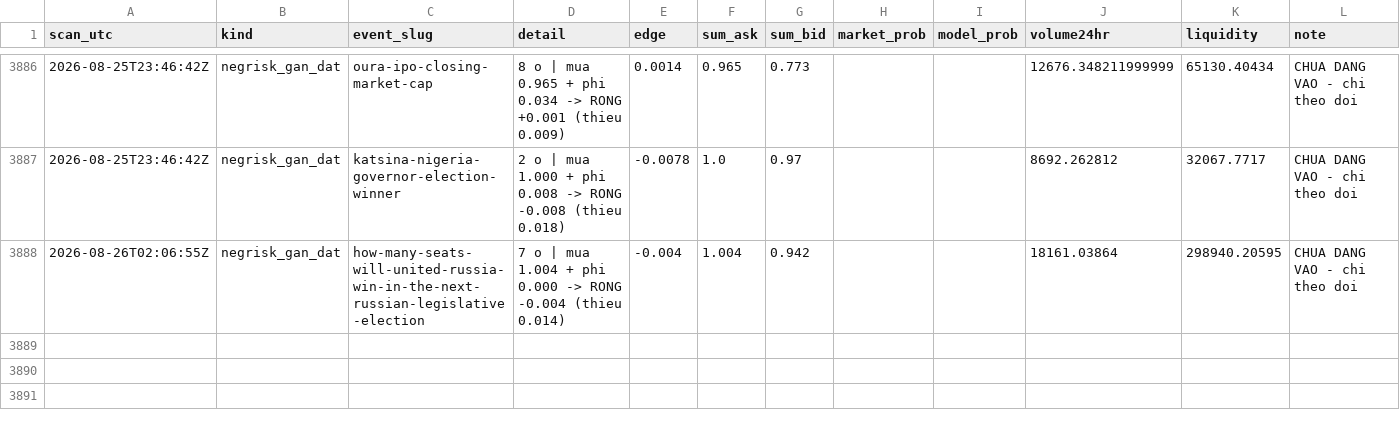
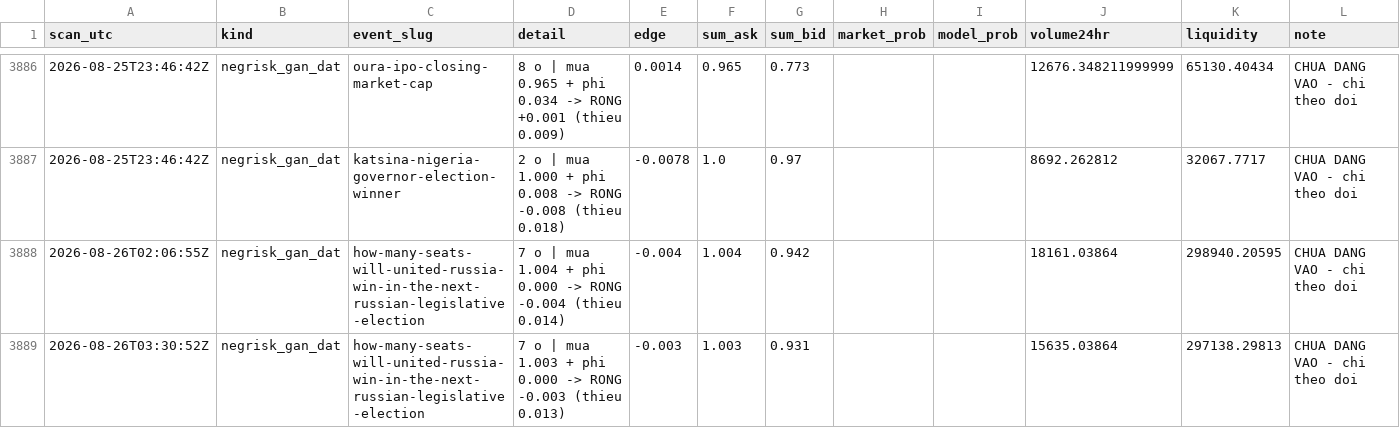
Before and after one commit to caohainguyen103-coder/temp-tracker, a CSV file: data/opportunities.csv, drawn as a sheet; only a part is shown, gaps mark what is left out; the diff names each change by its address in the sheet, - before the commit and + after, or states it on an @@ line.

```diff
--- a/data/opportunities.csv
+++ b/data/opportunities.csv
+row 3889: 2026-08-26T03:30:52Z | negrisk_gan_dat | how-many-seats-will-united-russia-win-in-the-next-russian-legislative-election | 7 o | mua 1.003 + phi 0.000 -> RONG -0.003 (thieu 0.013) | -0.003 | 1.003 | 0.931 |  |  | 15635.03864 | 297138.29813 | CHUA DANG VAO - chi theo doi
```
